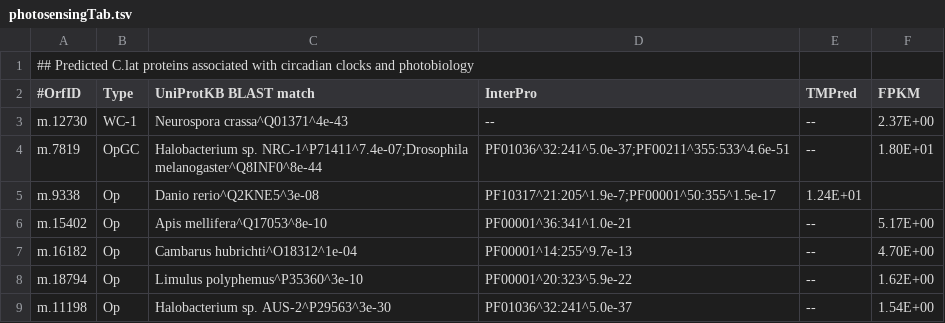
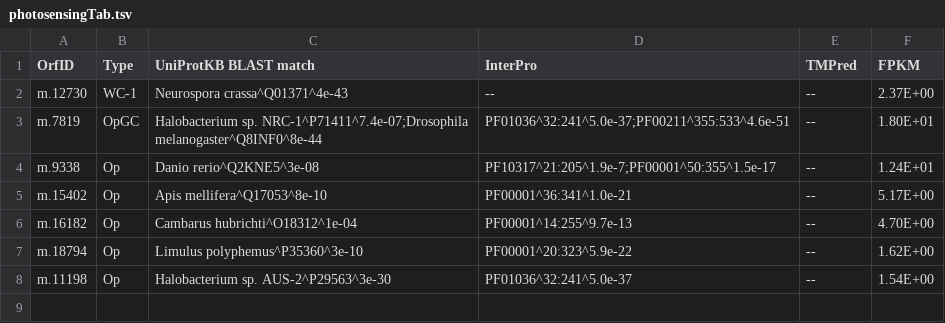
Before and after one commit to stajichlab/ahrendt_thesis, a TSV file: Chapter_Coelomomyces/dat/photosensingTab.tsv, drawn as a sheet; removed rows and columns are numbered as before the commit, all else as after; the diff names each change by its address in the sheet, - before the commit and + after, or states it on an @@ line.

Commit message:
Removed comment lines

```diff
--- a/Chapter_Coelomomyces/dat/photosensingTab.tsv
+++ b/Chapter_Coelomomyces/dat/photosensingTab.tsv
-row 1: ## Predicted C.lat proteins associated with circadian clocks and photobiology
-A1: #OrfID
+A1: OrfID
-E4 (TMPred): 1.24E+01
+E4 (TMPred): --
-F4 (FPKM): (empty)
+F4 (FPKM): 1.24E+01
```
